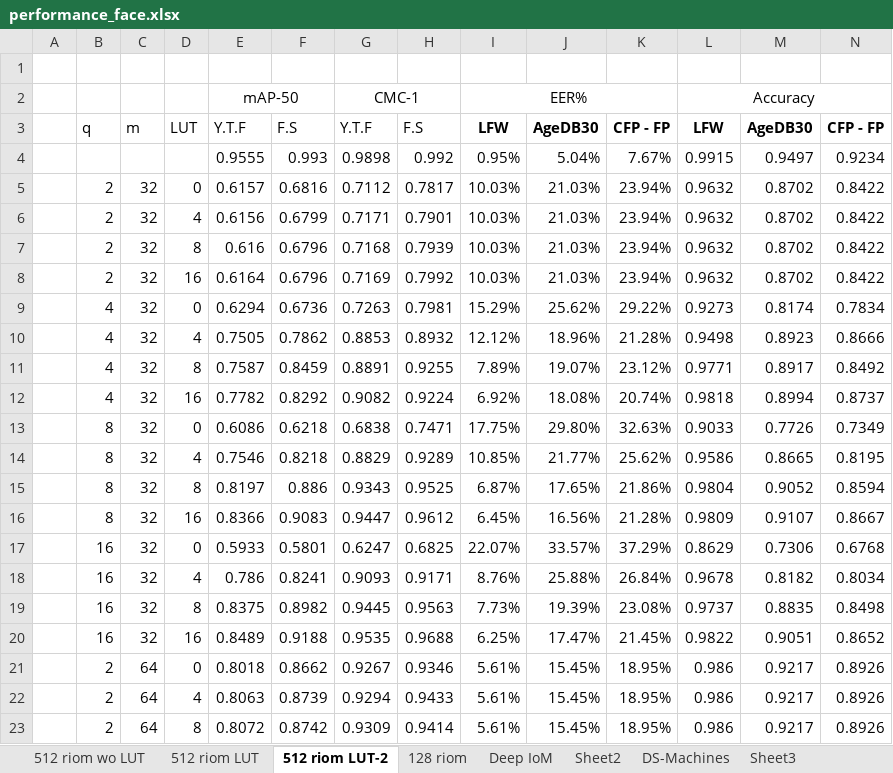
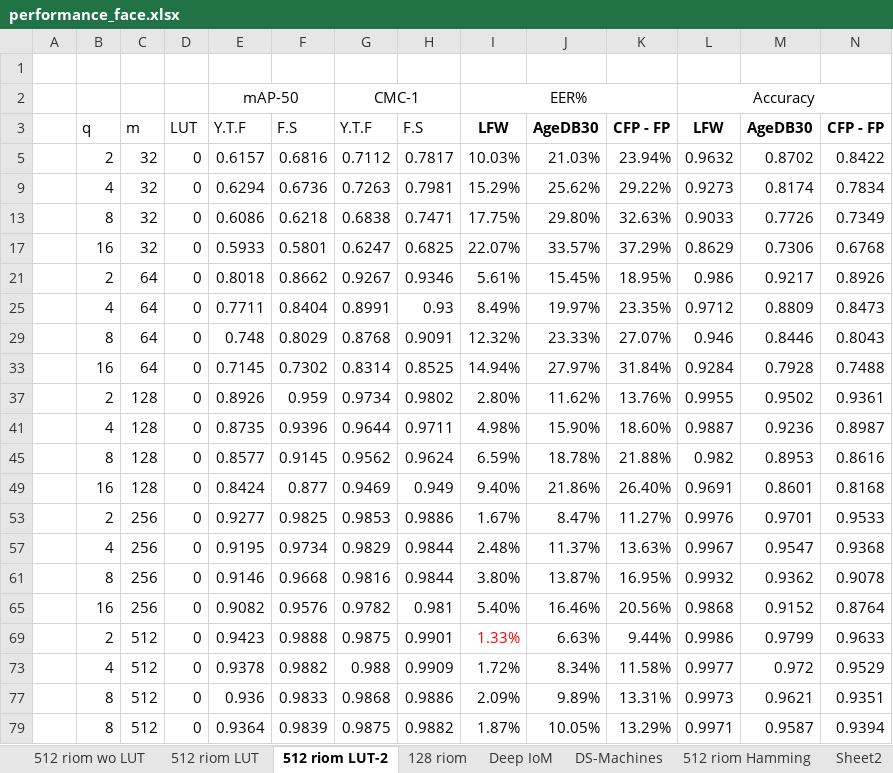
Before and after one commit to xingbod/DeepRankHashing4CancellableFace, an Excel workbook: doc/performance_face.xlsx, sheet 512 riom LUT-2, drawn as a sheet; only a part is shown; the shorter side is filled out with more unchanged rows; values as stored, in another font and other column widths than the file's, no borders; rows hold the shown columns only; the diff covers the shown part only; the diff names each change by its address in the sheet, - before the commit and + after, or states it on an @@ line.

```diff
--- a/doc/performance_face.xlsx (sheet 512 riom LUT-2)
+++ b/doc/performance_face.xlsx (sheet 512 riom LUT-2)
+sheet tab: 512 riom Hamming
@@ sheet tab order changed: 512 riom wo LUT | 512 riom LUT | 512 riom LUT-2 | 128 riom | Deep IoM | DS-Machines | 512 riom Hamming | Sheet2 @@
@@ row 4 hidden:  |  |  |  | 0.9555 | 0.993 | 0.9898 | 0.992 | 0.95% | 5.04% | 7.67% | 0.9915 | 0.9497 | 0.9234 @@
@@ row 6 hidden:  | 2 | 32 | 4 | 0.6156 | 0.6799 | 0.7171 | 0.7901 | 10.03% | 21.03% | 23.94% | 0.9632 | 0.8702 | 0.8422 @@
@@ row 7 hidden:  | 2 | 32 | 8 | 0.616 | 0.6796 | 0.7168 | 0.7939 | 10.03% | 21.03% | 23.94% | 0.9632 | 0.8702 | 0.8422 @@
@@ row 8 hidden:  | 2 | 32 | 16 | 0.6164 | 0.6796 | 0.7169 | 0.7992 | 10.03% | 21.03% | 23.94% | 0.9632 | 0.8702 | 0.8422 @@
@@ row 10 hidden:  | 4 | 32 | 4 | 0.7505 | 0.7862 | 0.8853 | 0.8932 | 12.12% | 18.96% | 21.28% | 0.9498 | 0.8923 | 0.8666 @@
@@ row 11 hidden:  | 4 | 32 | 8 | 0.7587 | 0.8459 | 0.8891 | 0.9255 | 7.89% | 19.07% | 23.12% | 0.9771 | 0.8917 | 0.8492 @@
@@ row 12 hidden:  | 4 | 32 | 16 | 0.7782 | 0.8292 | 0.9082 | 0.9224 | 6.92% | 18.08% | 20.74% | 0.9818 | 0.8994 | 0.8737 @@
@@ row 14 hidden:  | 8 | 32 | 4 | 0.7546 | 0.8218 | 0.8829 | 0.9289 | 10.85% | 21.77% | 25.62% | 0.9586 | 0.8665 | 0.8195 @@
@@ row 15 hidden:  | 8 | 32 | 8 | 0.8197 | 0.886 | 0.9343 | 0.9525 | 6.87% | 17.65% | 21.86% | 0.9804 | 0.9052 | 0.8594 @@
@@ row 16 hidden:  | 8 | 32 | 16 | 0.8366 | 0.9083 | 0.9447 | 0.9612 | 6.45% | 16.56% | 21.28% | 0.9809 | 0.9107 | 0.8667 @@
@@ row 18 hidden:  | 16 | 32 | 4 | 0.786 | 0.8241 | 0.9093 | 0.9171 | 8.76% | 25.88% | 26.84% | 0.9678 | 0.8182 | 0.8034 @@
@@ row 19 hidden:  | 16 | 32 | 8 | 0.8375 | 0.8982 | 0.9445 | 0.9563 | 7.73% | 19.39% | 23.08% | 0.9737 | 0.8835 | 0.8498 @@
@@ row 20 hidden:  | 16 | 32 | 16 | 0.8489 | 0.9188 | 0.9535 | 0.9688 | 6.25% | 17.47% | 21.45% | 0.9822 | 0.9051 | 0.8652 @@
@@ row 22 hidden:  | 2 | 64 | 4 | 0.8063 | 0.8739 | 0.9294 | 0.9433 | 5.61% | 15.45% | 18.95% | 0.986 | 0.9217 | 0.8926 @@
@@ row 23 hidden:  | 2 | 64 | 8 | 0.8072 | 0.8742 | 0.9309 | 0.9414 | 5.61% | 15.45% | 18.95% | 0.986 | 0.9217 | 0.8926 @@
```
Also changed, not shown: 50 hidden or unhidden rows elsewhere in this sheet, sheet Deep IoM, 1 other file.
